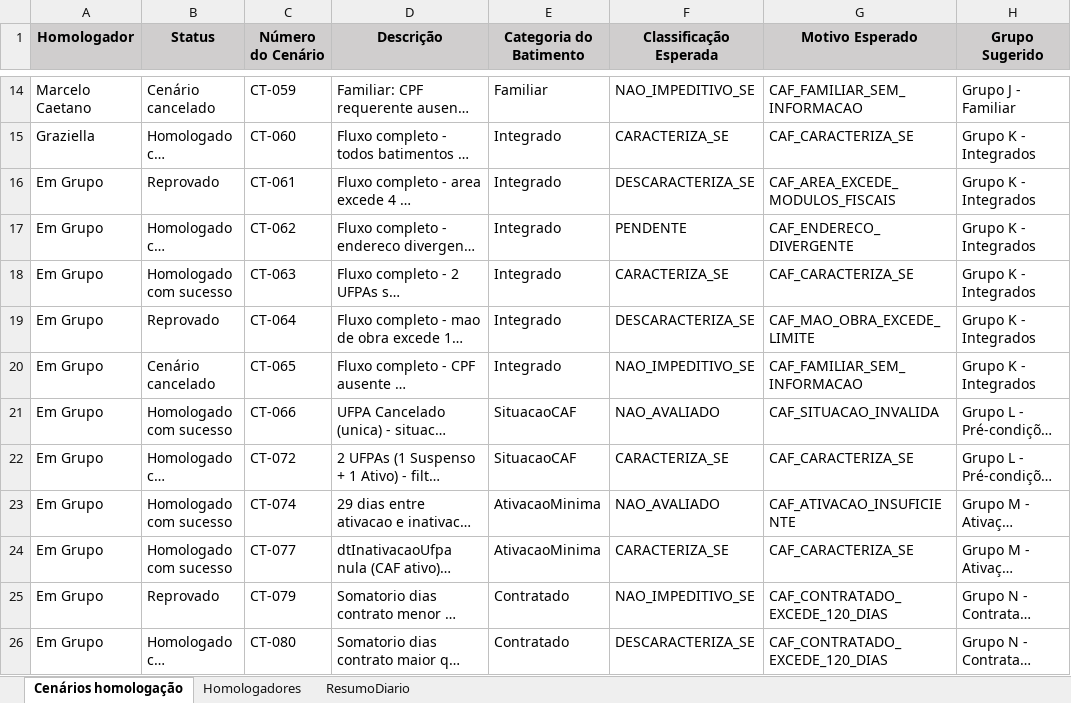
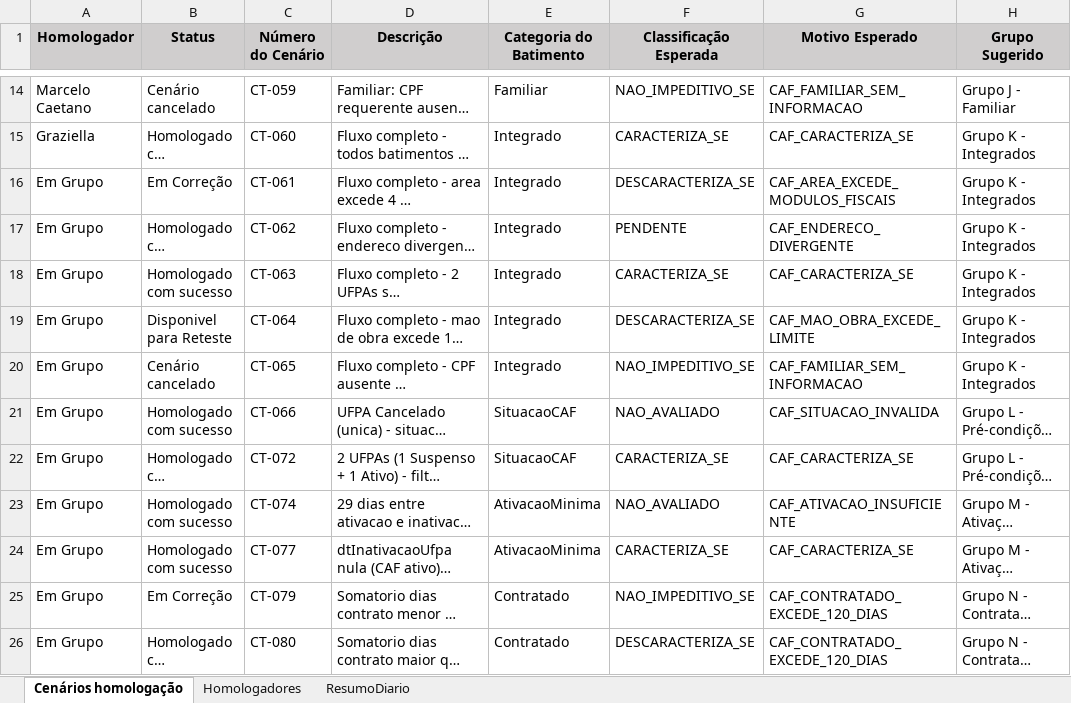
Before and after one commit to thiagopb12-max/painel-homologacao-caf, an Excel workbook: CAF.xlsx, sheet Cenários homologação, drawn as a sheet; only a part is shown, gaps mark what is left out; long unchanged cells end in …; values as stored, in another font and other column widths than the file's, no borders; the diff names each change by its address in the sheet, - before the commit and + after, or states it on an @@ line.

```diff
--- a/CAF.xlsx (sheet Cenários homologação)
+++ b/CAF.xlsx (sheet Cenários homologação)
-B16 (Status): Reprovado
+B16 (Status): Em Correção
-B19 (Status): Reprovado
+B19 (Status): Disponivel para Reteste
-B25 (Status): Reprovado
+B25 (Status): Em Correção
```
Also changed, not shown: sheet ResumoDiario, 1 other file.
